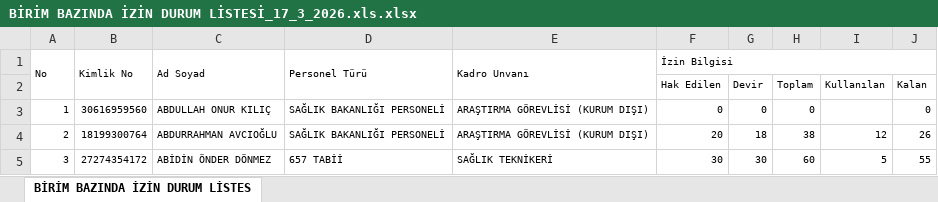
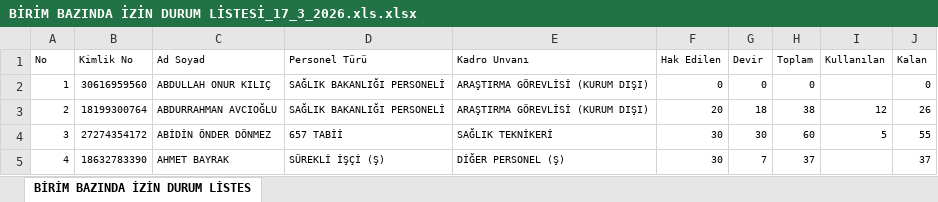
Before and after one commit to cem-kara/itf_desktop, an Excel workbook: data/templates/BİRİM BAZINDA İZİN DURUM LİSTESİ_17_3_2026.xls.xlsx, sheet BİRİM BAZINDA İZİN DURUM LİSTES, drawn as a sheet; only a part is shown; the shorter side is filled out with more unchanged rows; values as stored, in another font and other column widths than the file's, no borders; the diff names each change by its address in the sheet, - before the commit and + after, or states it on an @@ line.

```diff
--- a/data/templates/BİRİM BAZINDA İZİN DURUM LİSTESİ_17_3_2026.xls.xlsx (sheet BİRİM BAZINDA İZİN DURUM LİSTES)
+++ b/data/templates/BİRİM BAZINDA İZİN DURUM LİSTESİ_17_3_2026.xls.xlsx (sheet BİRİM BAZINDA İZİN DURUM LİSTES)
-A1:A2 merged
-B1:B2 merged
-C1:C2 merged
-D1:D2 merged
-E1:E2 merged
-F1: İzin Bilgisi
+F1: Hak Edilen
-F1:J1 merged
-G1: (empty)
+G1: Devir
-H1: (empty)
+H1: Toplam
-I1: (empty)
+I1: Kullanılan
-J1: (empty)
+J1: Kalan
-row 2:  |  |  |  |  | Hak Edilen | Devir | Toplam | Kullanılan | Kalan
```
Also changed, not shown: docs/Kitap1.xlsx, 9 other files.
